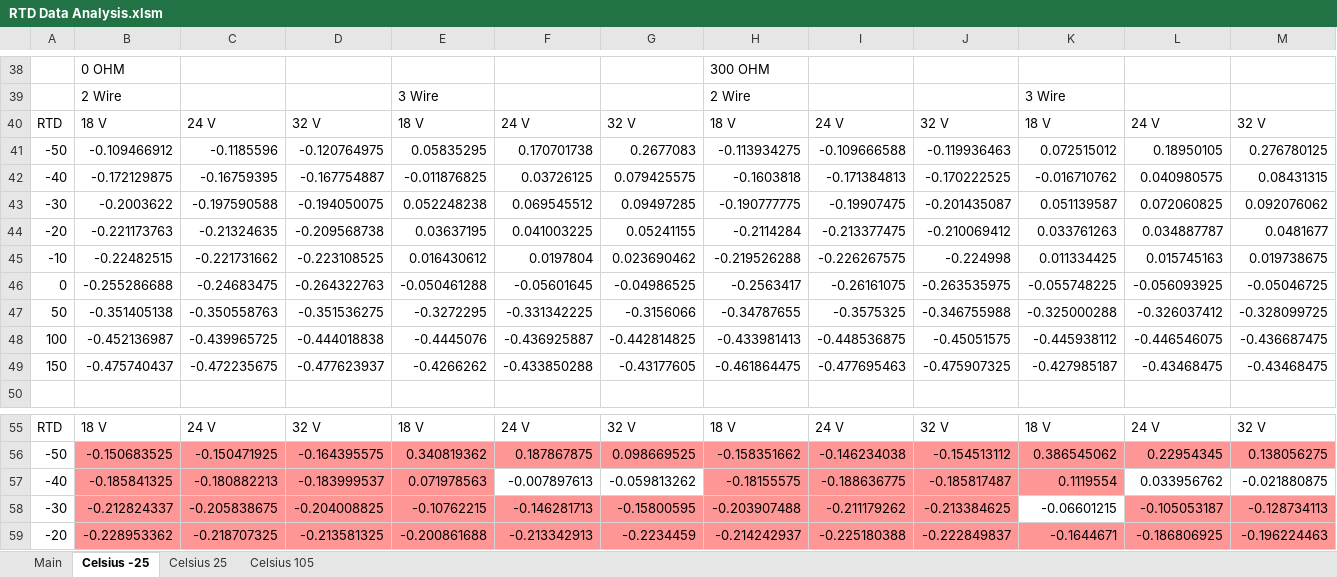
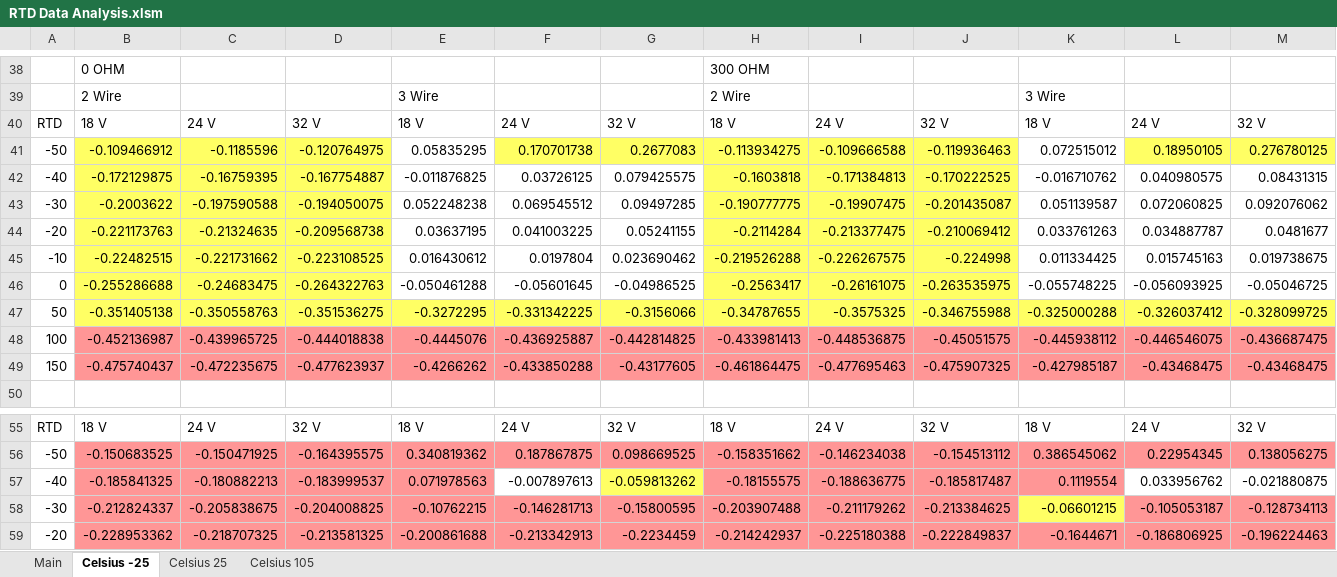
Before and after one commit to jzylkin/RTDTestMacro, an Excel workbook: RTD Data Analysis.xlsm, sheet Celsius -25, drawn as a sheet; only a part is shown, gaps mark what is left out; values as stored, in another font and other column widths than the file's, no borders; the diff names each change by its address in the sheet, - before the commit and + after, or states it on an @@ line.

```diff
--- a/RTD Data Analysis.xlsm (sheet Celsius -25)
+++ b/RTD Data Analysis.xlsm (sheet Celsius -25)
-B41:D46 fill: none
+B41:D46 fill: #FFFF64
-F41:J41 fill: none
+F41:J41 fill: #FFFF64
-L41:M41 fill: none
+L41:M41 fill: #FFFF64
-H42:J46 fill: none
+H42:J46 fill: #FFFF64
-B47:M47 fill: none
+B47:M47 fill: #FFFF64
-B48:M49 fill: none
+B48:M49 fill: #FF9696
-G57 fill: none
+G57 fill: #FFFF64
-K58 fill: none
+K58 fill: #FFFF64
```
Also changed, not shown: sheet Main, sheet Celsius 105, sheet Celsius 25, charts or pictures, 1 other file.
